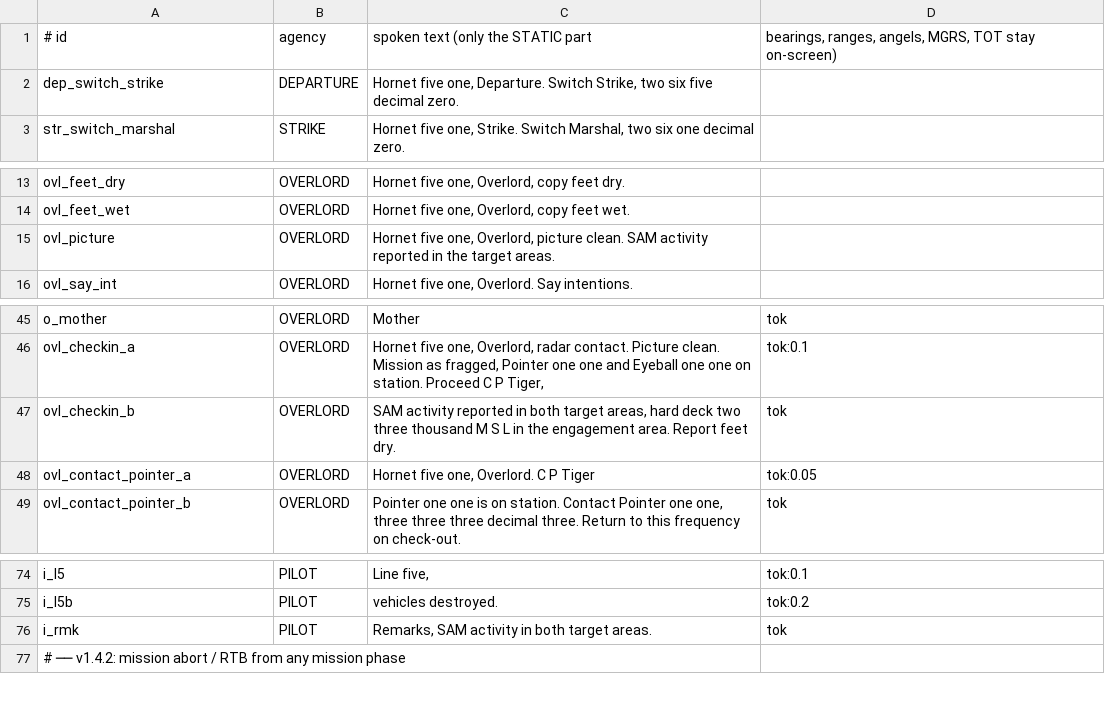
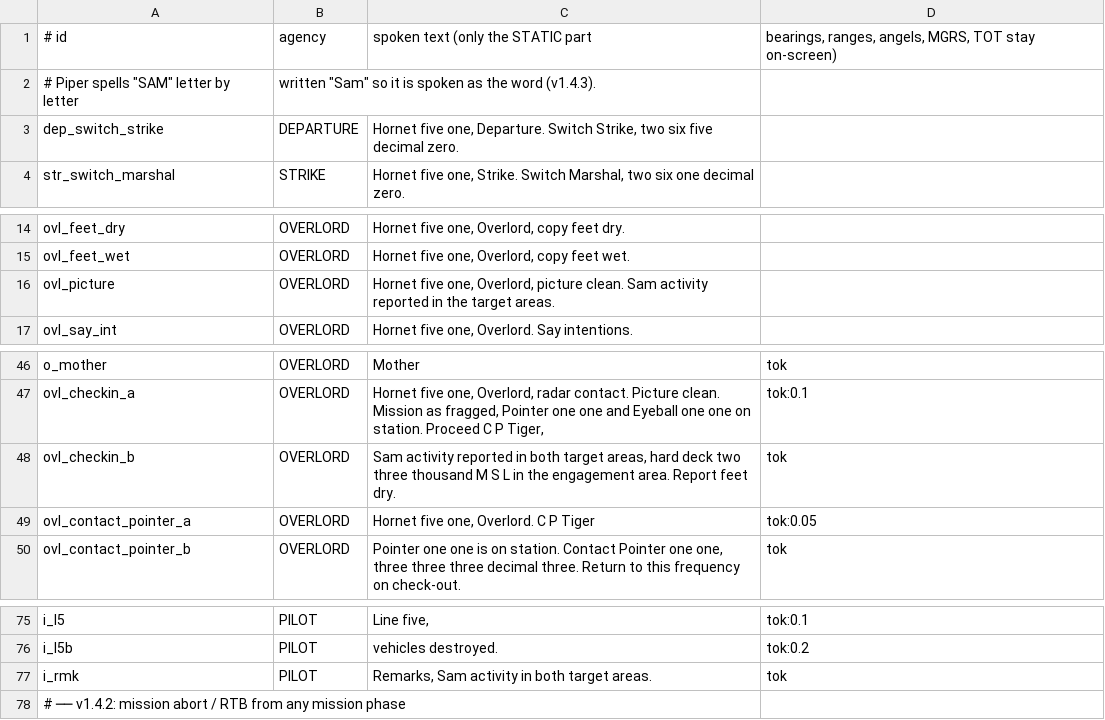
Before and after one commit to onur-karabiber/Syria-Dynamic-Template, a CSV file: tts/clips.csv, drawn as a sheet; only a part is shown, gaps mark what is left out.

```diff
--- a/tts/clips.csv
+++ b/tts/clips.csv
@@ -1,2 +1,3 @@
 # id;agency;spoken text  (only the STATIC part; bearings, ranges, angels, MGRS, TOT stay on-screen)
+# Piper spells "SAM" letter by letter; written "Sam" so it is spoken as the word (v1.4.3).
 dep_switch_strike;DEPARTURE;Hornet five one, Departure. Switch Strike, two six five decimal zero.
@@ -14,3 +15,3 @@ ovl_feet_dry;OVERLORD;Hornet five one, Overlord, copy feet dry.
 ovl_feet_wet;OVERLORD;Hornet five one, Overlord, copy feet wet.
-ovl_picture;OVERLORD;Hornet five one, Overlord, picture clean. SAM activity reported in the target areas.
+ovl_picture;OVERLORD;Hornet five one, Overlord, picture clean. Sam activity reported in the target areas.
 ovl_say_int;OVERLORD;Hornet five one, Overlord. Say intentions.
@@ -46,3 +47,3 @@ o_mother;OVERLORD;Mother;tok
 ovl_checkin_a;OVERLORD;Hornet five one, Overlord, radar contact. Picture clean. Mission as fragged, Pointer one one and Eyeball one one on station. Proceed C P Tiger,;tok:0.1
-ovl_checkin_b;OVERLORD;SAM activity reported in both target areas, hard deck two three thousand M S L in the engagement area. Report feet dry.;tok
+ovl_checkin_b;OVERLORD;Sam activity reported in both target areas, hard deck two three thousand M S L in the engagement area. Report feet dry.;tok
 ovl_contact_pointer_a;OVERLORD;Hornet five one, Overlord. C P Tiger;tok:0.05
@@ -75,3 +76,3 @@ i_l5;PILOT;Line five,;tok:0.1
 i_l5b;PILOT;vehicles destroyed.;tok:0.2
-i_rmk;PILOT;Remarks, SAM activity in both target areas.;tok
+i_rmk;PILOT;Remarks, Sam activity in both target areas.;tok
 # ── v1.4.2: mission abort / RTB from any mission phase
```
Also changed, not shown: tts/cv_clips.csv, 14 other files.
